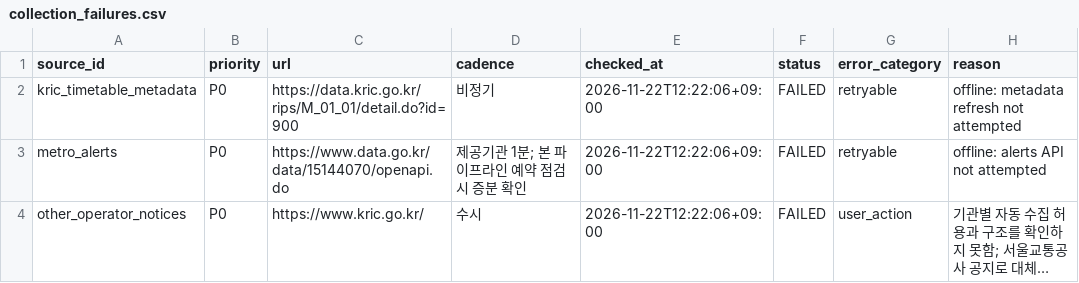
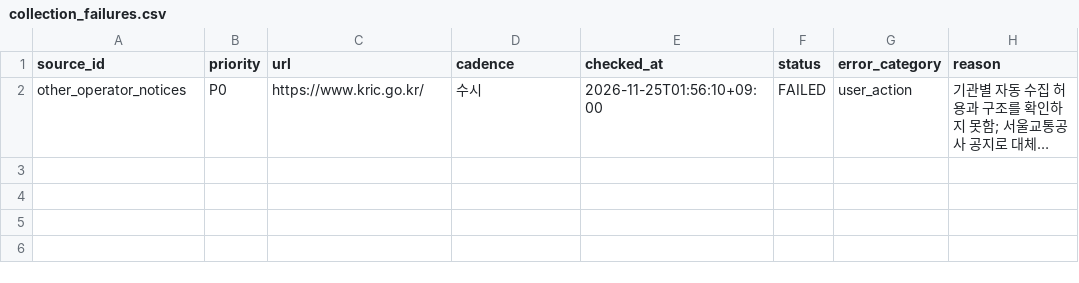
Before and after one commit to meaningGitt/Subway_crawler, a CSV file: missing-data/reports/collection_failures.csv, drawn as a sheet; long unchanged cells end in …; removed rows and columns are numbered as before the commit, all else as after; the diff names each change by its address in the sheet, - before the commit and + after, or states it on an @@ line.

```diff
--- a/missing-data/reports/collection_failures.csv
+++ b/missing-data/reports/collection_failures.csv
-row 2: kric_timetable_metadata | P0 | https://data.kric.go.kr/rips/M_01_01/detail.do?id=900 | 비정기 | 2026-11-22T12:22:06+09:00 | FAILED | retryable | offline: metadata refresh not attempted
-row 3: metro_alerts | P0 | https://www.data.go.kr/data/15144070/openapi.do | 제공기관 1분; 본 파이프라인 예약 점검 시 증분 확인 | 2026-11-22T12:22:06+09:00 | FAILED | retryable | offline: alerts API not attempted
-E2 (checked_at): 2026-11-22T12:22:06+09:00
+E2 (checked_at): 2026-11-25T01:56:10+09:00
```
Also changed, not shown: missing-data/new/timetable_updates.csv, missing-data/quarantine/timetable_updates.csv, 11 other files.
